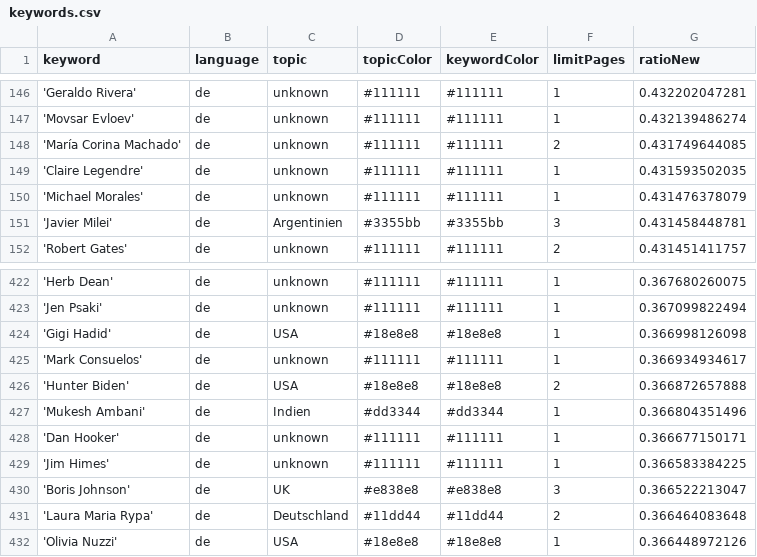
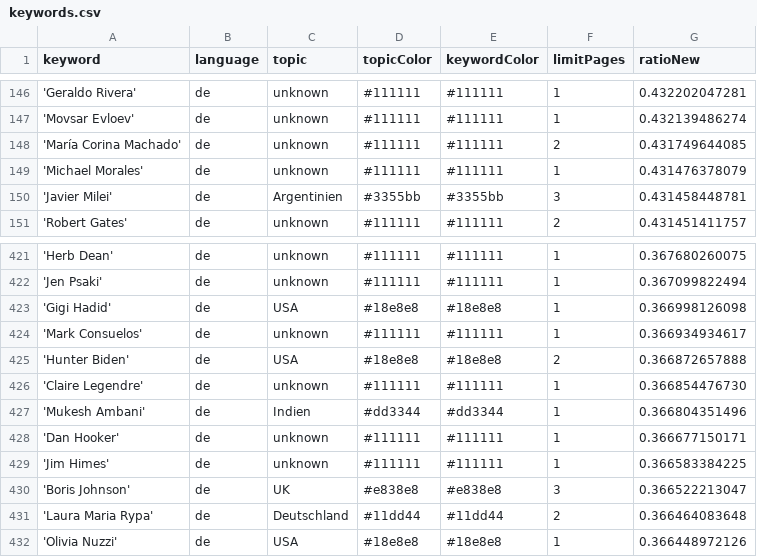
Before and after one commit to JoPhi24-news/leuteFluesterer, a CSV file: keywords.csv, drawn as a sheet; only a part is shown, gaps mark what is left out.

Commit message:
Commit from GitHub Actions (harvest:0.0)

```diff
--- a/keywords.csv
+++ b/keywords.csv
@@ -148,3 +148,2 @@ keyword,language,topic,topicColor,keywordColor,limitPages,ratioNew
 'María Corina Machado',de,unknown,#111111,#111111,2,0.431749644085
-'Claire Legendre',de,unknown,#111111,#111111,1,0.431593502035
 'Michael Morales',de,unknown,#111111,#111111,1,0.431476378079
@@ -426,2 +425,3 @@ keyword,language,topic,topicColor,keywordColor,limitPages,ratioNew
 'Hunter Biden',de,USA,#18e8e8,#18e8e8,2,0.366872657888
+'Claire Legendre',de,unknown,#111111,#111111,1,0.366854476730
 'Mukesh Ambani',de,Indien,#dd3344,#dd3344,1,0.366804351496
```
